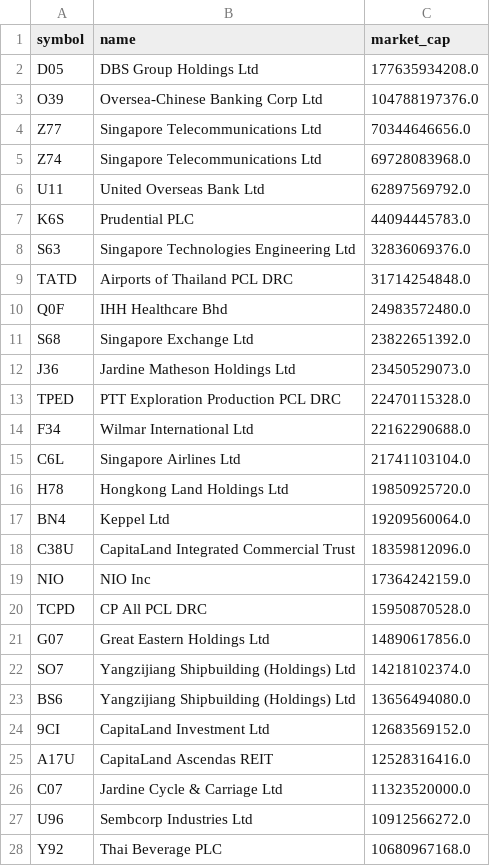
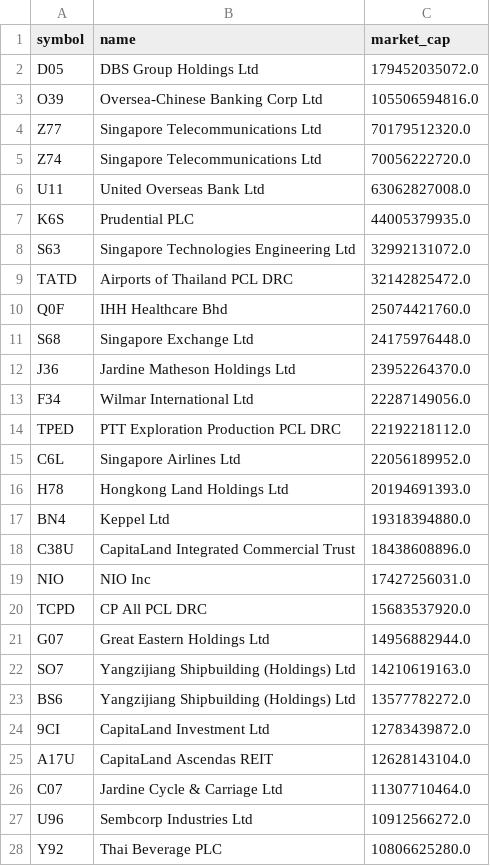
Before and after one commit to supertypeai/sgx_buyback_pipeline, a CSV file: data/sgx_top_100_mcap_companies.csv, drawn as a sheet; only a part is shown; the diff covers the shown part only.

```diff
--- a/data/sgx_top_100_mcap_companies.csv
+++ b/data/sgx_top_100_mcap_companies.csv
@@ -1,28 +1,28 @@
 symbol,name,market_cap
-D05,DBS Group Holdings Ltd,177635934208.0
-O39,Oversea-Chinese Banking Corp Ltd,104788197376.0
-Z77,Singapore Telecommunications Ltd,70344646656.0
-Z74,Singapore Telecommunications Ltd,69728083968.0
-U11,United Overseas Bank Ltd,62897569792.0
-K6S,Prudential PLC,44094445783.0
-S63,Singapore Technologies Engineering Ltd,32836069376.0
-TATD,Airports of Thailand PCL DRC,31714254848.0
-Q0F,IHH Healthcare Bhd,24983572480.0
-S68,Singapore Exchange Ltd,23822651392.0
-J36,Jardine Matheson Holdings Ltd,23450529073.0
-TPED,PTT Exploration Production PCL DRC,22470115328.0
-F34,Wilmar International Ltd,22162290688.0
-C6L,Singapore Airlines Ltd,21741103104.0
-H78,Hongkong Land Holdings Ltd,19850925720.0
-BN4,Keppel Ltd,19209560064.0
-C38U,CapitaLand Integrated Commercial Trust,18359812096.0
-NIO,NIO Inc,17364242159.0
-TCPD,CP All PCL DRC,15950870528.0
-G07,Great Eastern Holdings Ltd,14890617856.0
-SO7,Yangzijiang Shipbuilding (Holdings) Ltd,14218102374.0
-BS6,Yangzijiang Shipbuilding (Holdings) Ltd,13656494080.0
-9CI,CapitaLand Investment Ltd,12683569152.0
-A17U,CapitaLand Ascendas REIT,12528316416.0
-C07,Jardine Cycle & Carriage Ltd,11323520000.0
+D05,DBS Group Holdings Ltd,179452035072.0
+O39,Oversea-Chinese Banking Corp Ltd,105506594816.0
+Z77,Singapore Telecommunications Ltd,70179512320.0
+Z74,Singapore Telecommunications Ltd,70056222720.0
+U11,United Overseas Bank Ltd,63062827008.0
+K6S,Prudential PLC,44005379935.0
+S63,Singapore Technologies Engineering Ltd,32992131072.0
+TATD,Airports of Thailand PCL DRC,32142825472.0
+Q0F,IHH Healthcare Bhd,25074421760.0
+S68,Singapore Exchange Ltd,24175976448.0
+J36,Jardine Matheson Holdings Ltd,23952264370.0
+F34,Wilmar International Ltd,22287149056.0
+TPED,PTT Exploration Production PCL DRC,22192218112.0
+C6L,Singapore Airlines Ltd,22056189952.0
+H78,Hongkong Land Holdings Ltd,20194691393.0
+BN4,Keppel Ltd,19318394880.0
+C38U,CapitaLand Integrated Commercial Trust,18438608896.0
+NIO,NIO Inc,17427256031.0
+TCPD,CP All PCL DRC,15683537920.0
+G07,Great Eastern Holdings Ltd,14956882944.0
+SO7,Yangzijiang Shipbuilding (Holdings) Ltd,14210619163.0
+BS6,Yangzijiang Shipbuilding (Holdings) Ltd,13577782272.0
+9CI,CapitaLand Investment Ltd,12783439872.0
+A17U,CapitaLand Ascendas REIT,12628143104.0
+C07,Jardine Cycle & Carriage Ltd,11307710464.0
 U96,Sembcorp Industries Ltd,10912566272.0
-Y92,Thai Beverage PLC,10680967168.0
+Y92,Thai Beverage PLC,10806625280.0
```
Also changed, not shown: 12 added rows, 12 removed rows and 45 edited cells elsewhere in this file, data/sgx_top_70_mcap_companies.csv.
